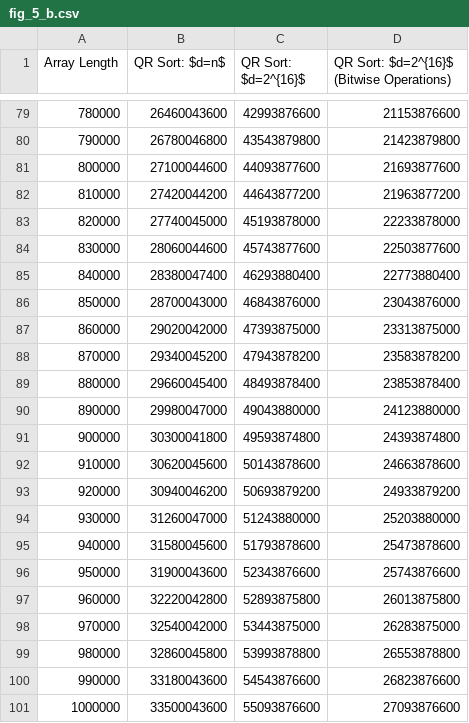
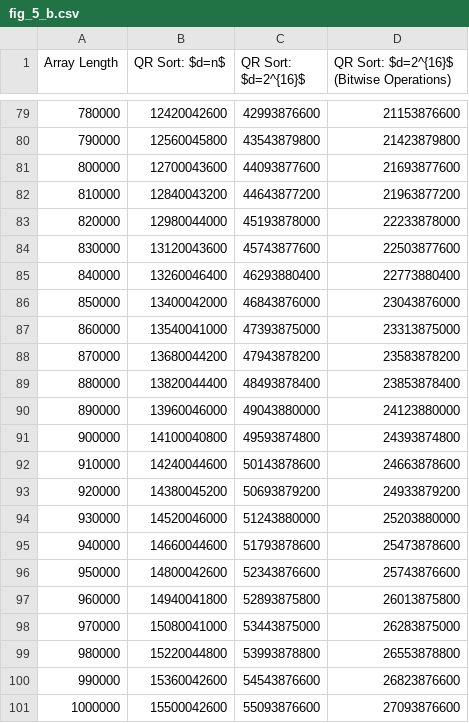
Before and after one commit to randytbushman/SortTester_C, a CSV file: output_files/fig_5_b.csv, drawn as a sheet; only a part is shown, gaps mark what is left out; the diff covers the shown part only.

```diff
--- a/output_files/fig_5_b.csv
+++ b/output_files/fig_5_b.csv
@@ -79,23 +79,23 @@ Array Length,QR Sort: $d=n$,QR Sort: $d=2^{16}$,QR Sort: $d=2^{16}$ (Bitwise Ope
-780000, 26460043600, 42993876600, 21153876600
-790000, 26780046800, 43543879800, 21423879800
-800000, 27100044600, 44093877600, 21693877600
-810000, 27420044200, 44643877200, 21963877200
-820000, 27740045000, 45193878000, 22233878000
-830000, 28060044600, 45743877600, 22503877600
-840000, 28380047400, 46293880400, 22773880400
-850000, 28700043000, 46843876000, 23043876000
-860000, 29020042000, 47393875000, 23313875000
-870000, 29340045200, 47943878200, 23583878200
-880000, 29660045400, 48493878400, 23853878400
-890000, 29980047000, 49043880000, 24123880000
-900000, 30300041800, 49593874800, 24393874800
-910000, 30620045600, 50143878600, 24663878600
-920000, 30940046200, 50693879200, 24933879200
-930000, 31260047000, 51243880000, 25203880000
-940000, 31580045600, 51793878600, 25473878600
-950000, 31900043600, 52343876600, 25743876600
-960000, 32220042800, 52893875800, 26013875800
-970000, 32540042000, 53443875000, 26283875000
-980000, 32860045800, 53993878800, 26553878800
-990000, 33180043600, 54543876600, 26823876600
-1000000, 33500043600, 55093876600, 27093876600
+780000, 12420042600, 42993876600, 21153876600
+790000, 12560045800, 43543879800, 21423879800
+800000, 12700043600, 44093877600, 21693877600
+810000, 12840043200, 44643877200, 21963877200
+820000, 12980044000, 45193878000, 22233878000
+830000, 13120043600, 45743877600, 22503877600
+840000, 13260046400, 46293880400, 22773880400
+850000, 13400042000, 46843876000, 23043876000
+860000, 13540041000, 47393875000, 23313875000
+870000, 13680044200, 47943878200, 23583878200
+880000, 13820044400, 48493878400, 23853878400
+890000, 13960046000, 49043880000, 24123880000
+900000, 14100040800, 49593874800, 24393874800
+910000, 14240044600, 50143878600, 24663878600
+920000, 14380045200, 50693879200, 24933879200
+930000, 14520046000, 51243880000, 25203880000
+940000, 14660044600, 51793878600, 25473878600
+950000, 14800042600, 52343876600, 25743876600
+960000, 14940041800, 52893875800, 26013875800
+970000, 15080041000, 53443875000, 26283875000
+980000, 15220044800, 53993878800, 26553878800
+990000, 15360042600, 54543876600, 26823876600
+1000000, 15500042600, 55093876600, 27093876600
```
Also changed, not shown: 27 edited cells elsewhere in this file, output_files/fig_5_a.csv, 2 other files.
